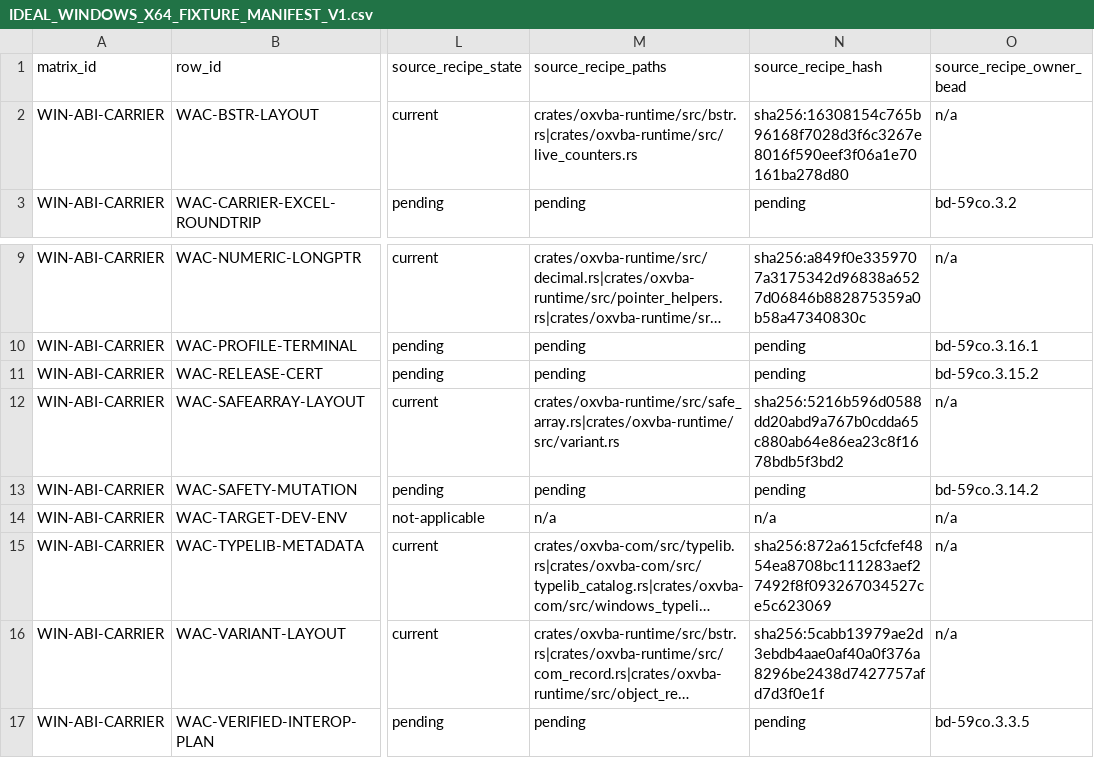
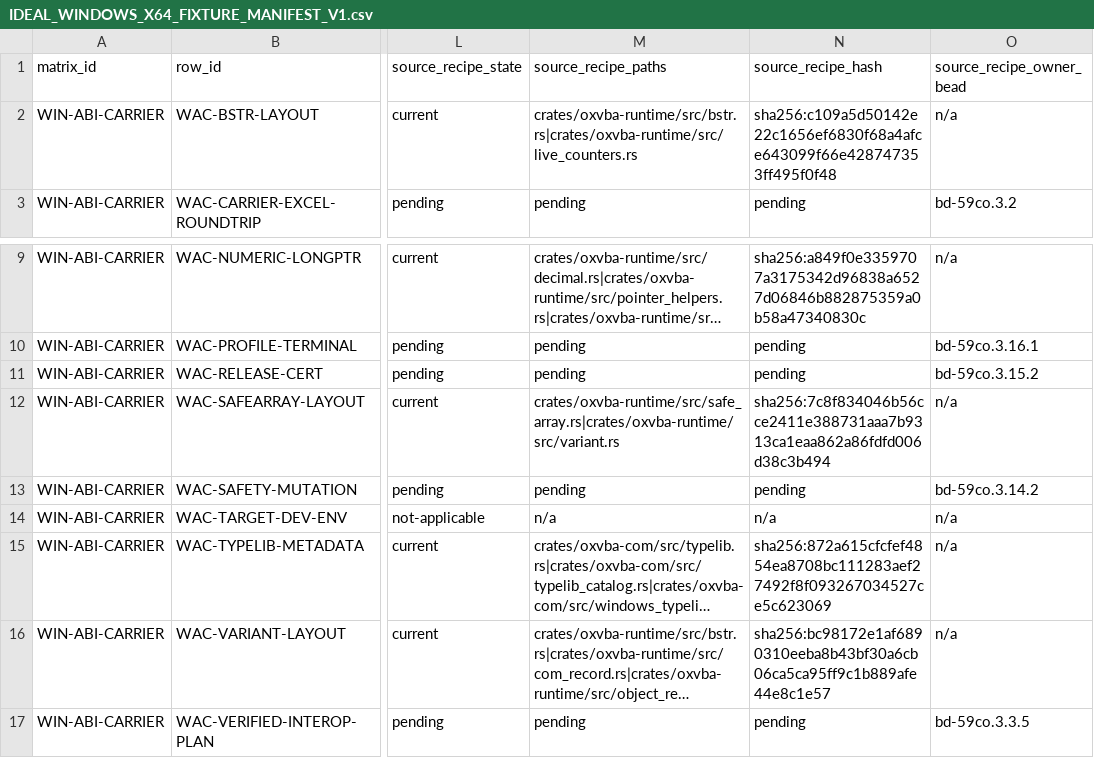
Before and after one commit to DnaCalc/CalcVBA, a CSV file: docs/validation/IDEAL_WINDOWS_X64_FIXTURE_MANIFEST_V1.csv, drawn as a sheet; only a part is shown, gaps mark what is left out; long unchanged cells end in …; the diff names each change by its address in the sheet, - before the commit and + after, or states it on an @@ line.

```diff
--- a/docs/validation/IDEAL_WINDOWS_X64_FIXTURE_MANIFEST_V1.csv
+++ b/docs/validation/IDEAL_WINDOWS_X64_FIXTURE_MANIFEST_V1.csv
-N2 (source_recipe_hash): sha256:16308154c765b96168f7028d3f6c3267e8016f590eef3f06a1e70161ba278d80
+N2 (source_recipe_hash): sha256:c109a5d50142e22c1656ef6830f68a4afce643099f66e428747353ff495f0f48
-N12 (source_recipe_hash): sha256:5216b596d0588dd20abd9a767b0cdda65c880ab64e86ea23c8f1678bdb5f3bd2
+N12 (source_recipe_hash): sha256:7c8f834046b56cce2411e388731aaa7b9313ca1eaa862a86fdfd006d38c3b494
-N16 (source_recipe_hash): sha256:5cabb13979ae2d3ebdb4aae0af40a0f376a8296be2438d7427757afd7d3f0e1f
+N16 (source_recipe_hash): sha256:bc98172e1af6890310eeba8b43bf30a6cb06ca5ca95ff9c1b889afe44e8c1e57
```
Also changed, not shown: docs/validation/CORE_COMPILER_VM_JIT_READINESS_MATRIX_V1.csv, docs/validation/IDEAL_MATRIX_BEAD_TRACEABILITY_V1.csv, 48 other files.
